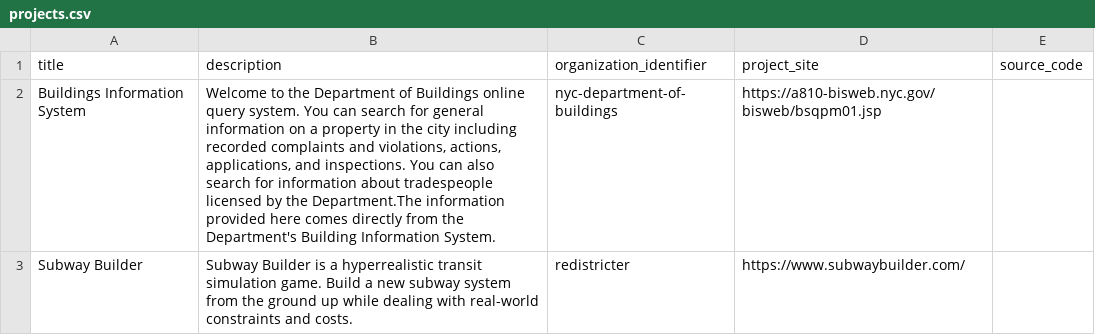
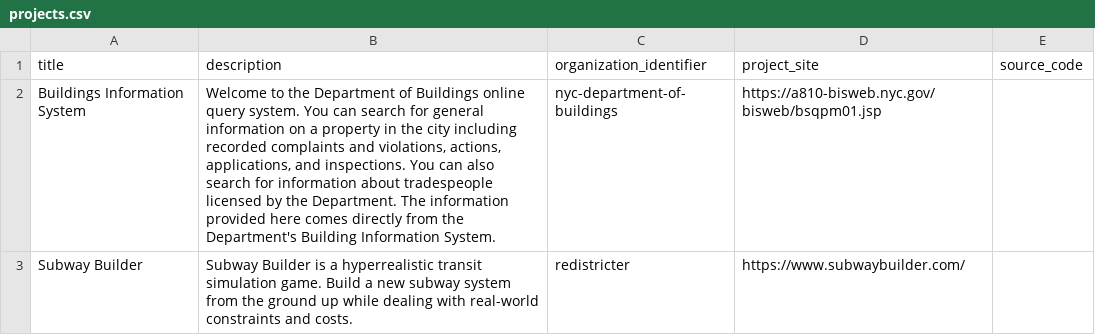
Before and after one commit to dgonzdev/nyc-urban-tech-data, a CSV file: projects.csv, drawn as a sheet.

Commit message:
fix

```diff
--- a/projects.csv
+++ b/projects.csv
@@ -1,3 +1,3 @@
 title,description,organization_identifier,project_site,source_code
-"Buildings Information System","Welcome to the Department of Buildings online query system. You can search for general information on a property in the city including recorded complaints and violations, actions, applications, and inspections. You can also search for information about tradespeople licensed by the Department.The information provided here comes directly from the Department's Building Information System.","nyc-department-of-buildings","https://a810-bisweb.nyc.gov/bisweb/bsqpm01.jsp"
+"Buildings Information System","Welcome to the Department of Buildings online query system. You can search for general information on a property in the city including recorded complaints and violations, actions, applications, and inspections. You can also search for information about tradespeople licensed by the Department. The information provided here comes directly from the Department's Building Information System.","nyc-department-of-buildings","https://a810-bisweb.nyc.gov/bisweb/bsqpm01.jsp"
 "Subway Builder","Subway Builder is a hyperrealistic transit simulation game. Build a new subway system from the ground up while dealing with real-world constraints and costs.","redistricter","https://www.subwaybuilder.com/",""
```
